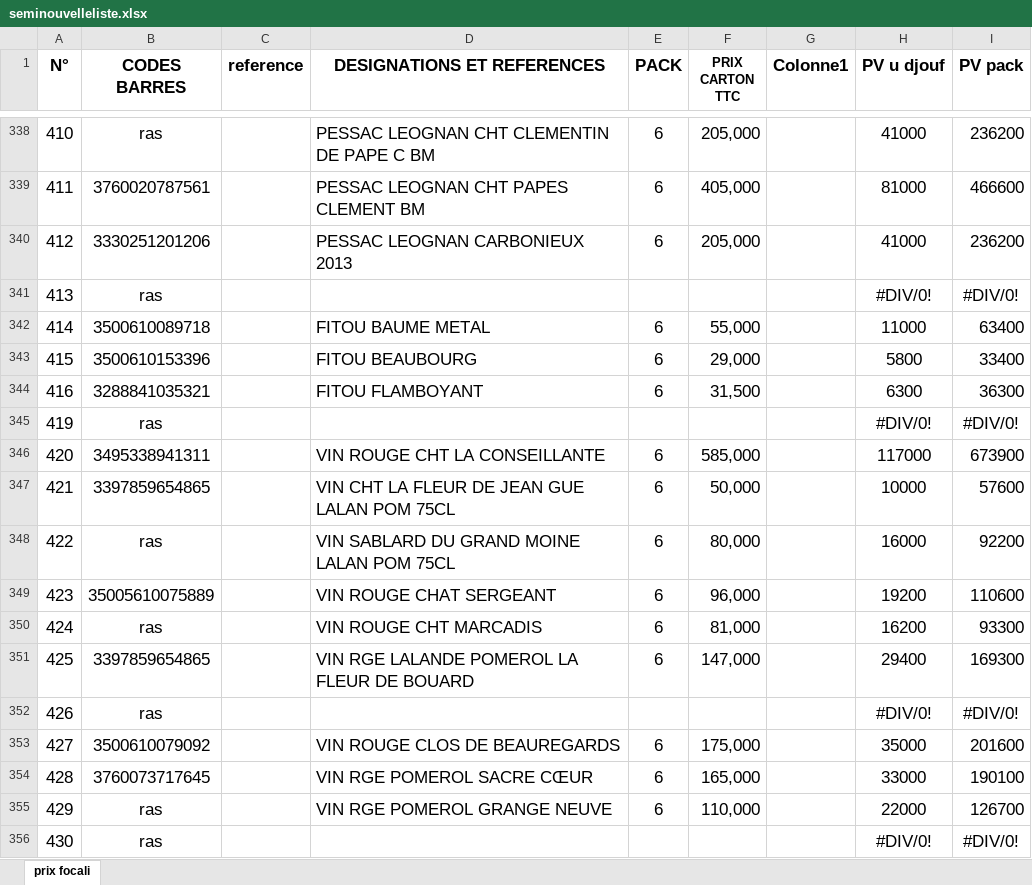
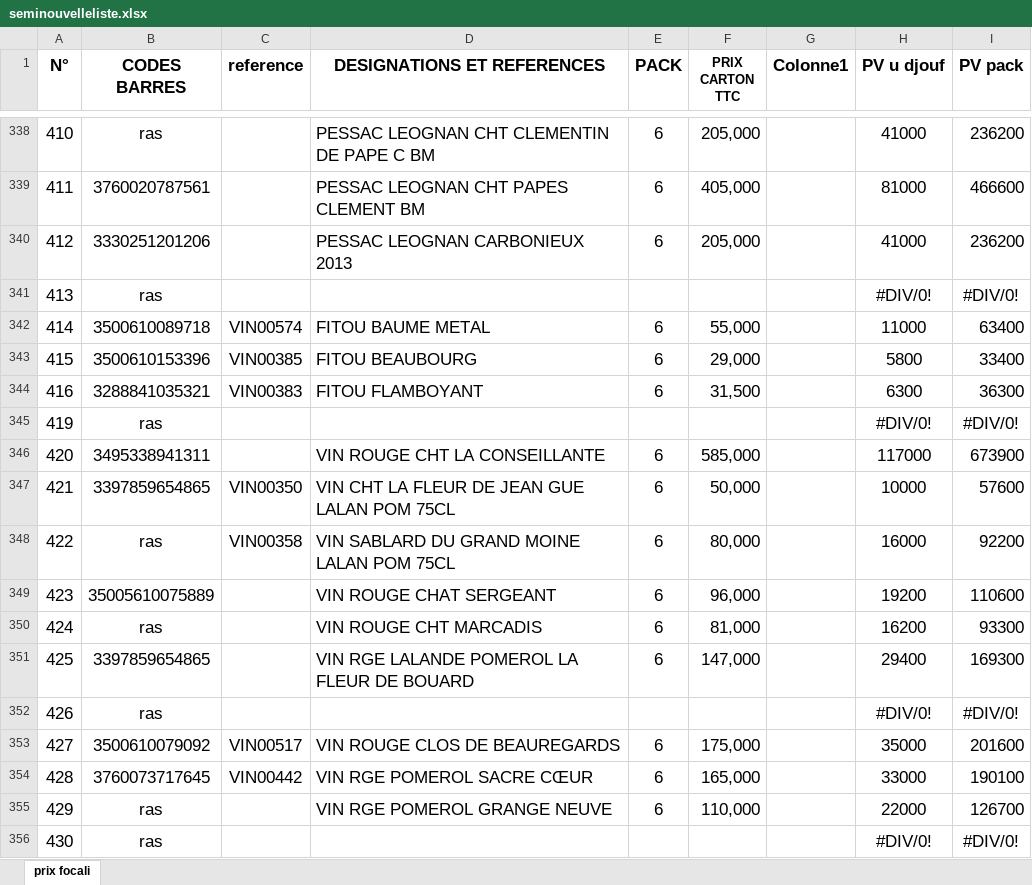
Before and after one commit to dani679091817/code, an Excel workbook: seminouvelleliste.xlsx, sheet prix focali, drawn as a sheet; only a part is shown, gaps mark what is left out; values as stored, in another font and other column widths than the file's, no borders; conditional formats and table styles not drawn; the diff covers the shown part only; the diff names each change by its address in the sheet, - before the commit and + after, or states it on an @@ line.

```diff
--- a/seminouvelleliste.xlsx (sheet prix focali)
+++ b/seminouvelleliste.xlsx (sheet prix focali)
-C342 (reference): (empty)
+C342 (reference): VIN00574
-C343 (reference): (empty)
+C343 (reference): VIN00385
-C344 (reference): (empty)
+C344 (reference): VIN00383
-C347 (reference): (empty)
+C347 (reference): VIN00350
-C348 (reference): (empty)
+C348 (reference): VIN00358
-C353 (reference): (empty)
+C353 (reference): VIN00517
-C354 (reference): (empty)
+C354 (reference): VIN00442
```
Also changed, not shown: 455 edited cells elsewhere in this sheet.
